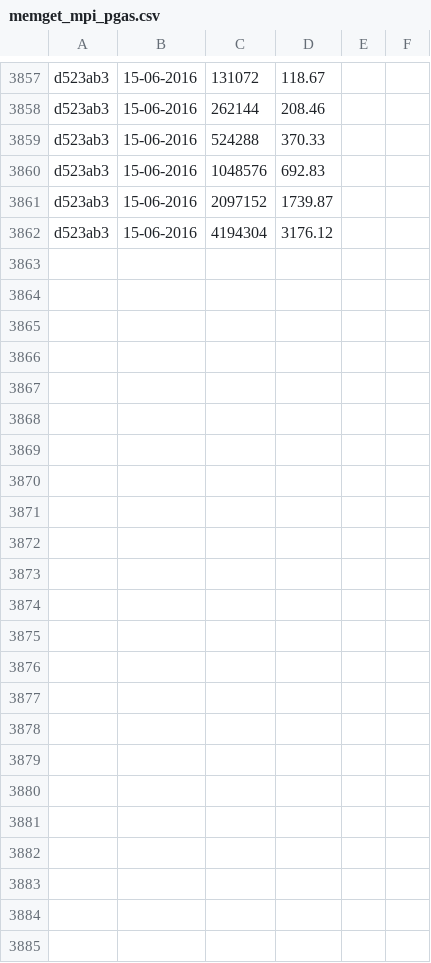
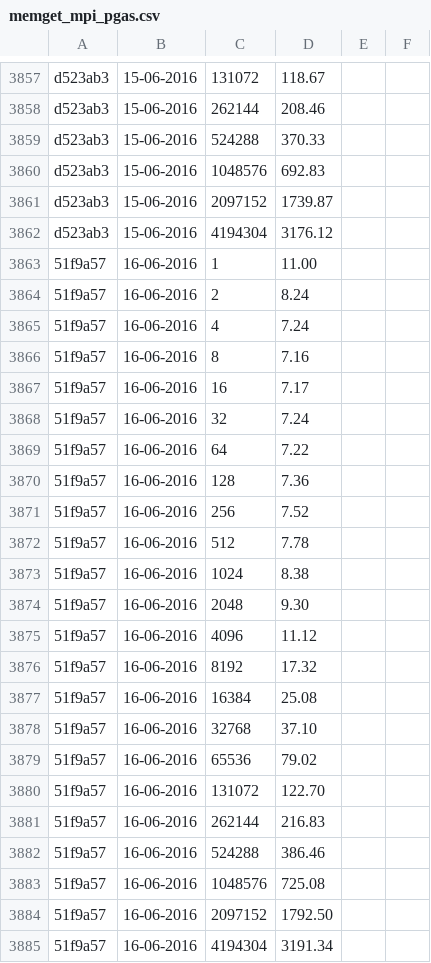
Before and after one commit to jayaajay/hpx-results, a CSV file: cutter_qib0/memget_mpi_pgas.csv, drawn as a sheet; only a part is shown, gaps mark what is left out; the diff names each change by its address in the sheet, - before the commit and + after, or states it on an @@ line.

Commit message:
generated files on Thu Jun 16 09:47:00 EDT 2016 for cutter_qib0

```diff
--- a/cutter_qib0/memget_mpi_pgas.csv
+++ b/cutter_qib0/memget_mpi_pgas.csv
+row 3863: 51f9a57 | 16-06-2016 | 1 | 11.00
+row 3864: 51f9a57 | 16-06-2016 | 2 | 8.24
+row 3865: 51f9a57 | 16-06-2016 | 4 | 7.24
+row 3866: 51f9a57 | 16-06-2016 | 8 | 7.16
+row 3867: 51f9a57 | 16-06-2016 | 16 | 7.17
+row 3868: 51f9a57 | 16-06-2016 | 32 | 7.24
+row 3869: 51f9a57 | 16-06-2016 | 64 | 7.22
+row 3870: 51f9a57 | 16-06-2016 | 128 | 7.36
+row 3871: 51f9a57 | 16-06-2016 | 256 | 7.52
+row 3872: 51f9a57 | 16-06-2016 | 512 | 7.78
+row 3873: 51f9a57 | 16-06-2016 | 1024 | 8.38
+row 3874: 51f9a57 | 16-06-2016 | 2048 | 9.30
+row 3875: 51f9a57 | 16-06-2016 | 4096 | 11.12
+row 3876: 51f9a57 | 16-06-2016 | 8192 | 17.32
+row 3877: 51f9a57 | 16-06-2016 | 16384 | 25.08
+row 3878: 51f9a57 | 16-06-2016 | 32768 | 37.10
+row 3879: 51f9a57 | 16-06-2016 | 65536 | 79.02
+row 3880: 51f9a57 | 16-06-2016 | 131072 | 122.70
+row 3881: 51f9a57 | 16-06-2016 | 262144 | 216.83
+row 3882: 51f9a57 | 16-06-2016 | 524288 | 386.46
+row 3883: 51f9a57 | 16-06-2016 | 1048576 | 725.08
+row 3884: 51f9a57 | 16-06-2016 | 2097152 | 1792.50
+row 3885: 51f9a57 | 16-06-2016 | 4194304 | 3191.34
```
Also changed, not shown: cutter_qib0/memput_mpi_pgas.csv.
